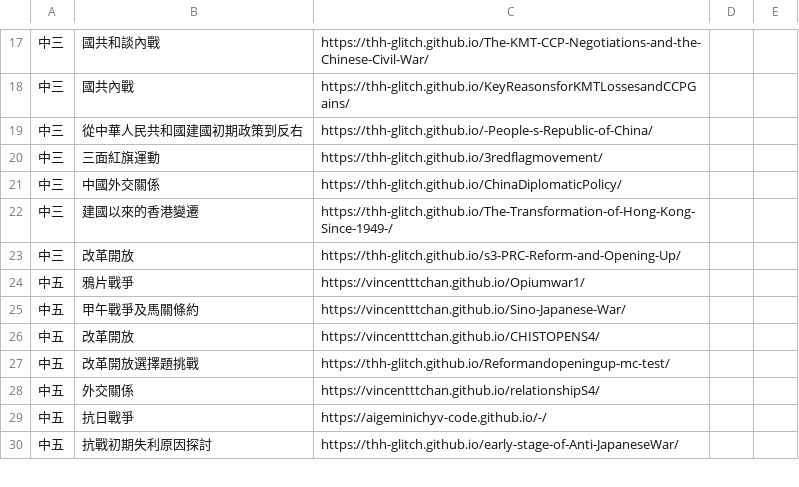
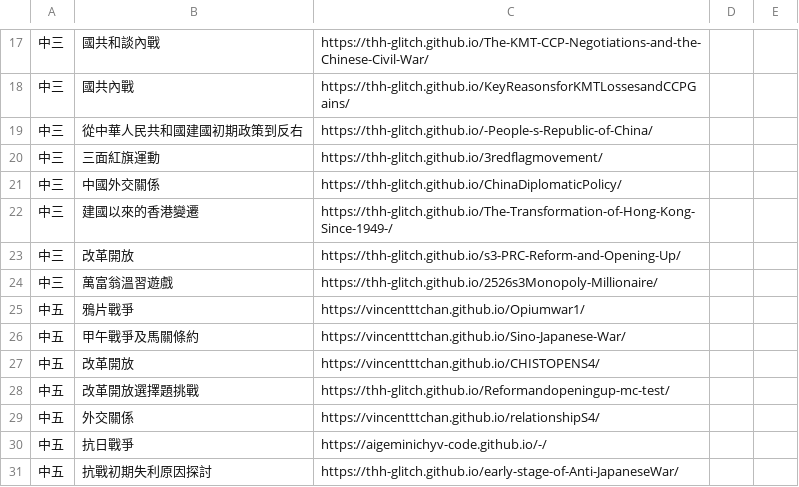
Before and after one commit to thh-glitch/ChineseHistoryInteractiveWebsite, a CSV file: data.csv, drawn as a sheet; only a part is shown, gaps mark what is left out.

```diff
--- a/data.csv
+++ b/data.csv
@@ -23,2 +23,3 @@
 中三,改革開放,https://thh-glitch.github.io/s3-PRC-Reform-and-Opening-Up/,,
+中三,萬富翁溫習遊戲,https://thh-glitch.github.io/2526s3Monopoly-Millionaire/,,
 中五,鴉片戰爭,https://vincentttchan.github.io/Opiumwar1/,,
```
